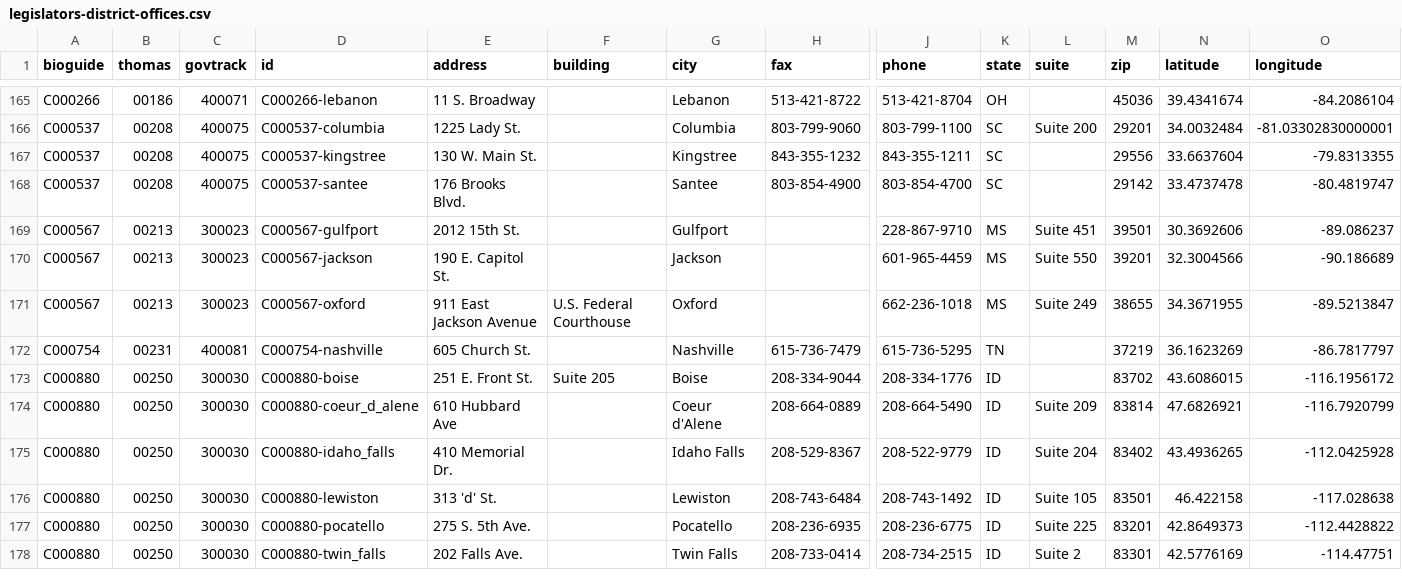
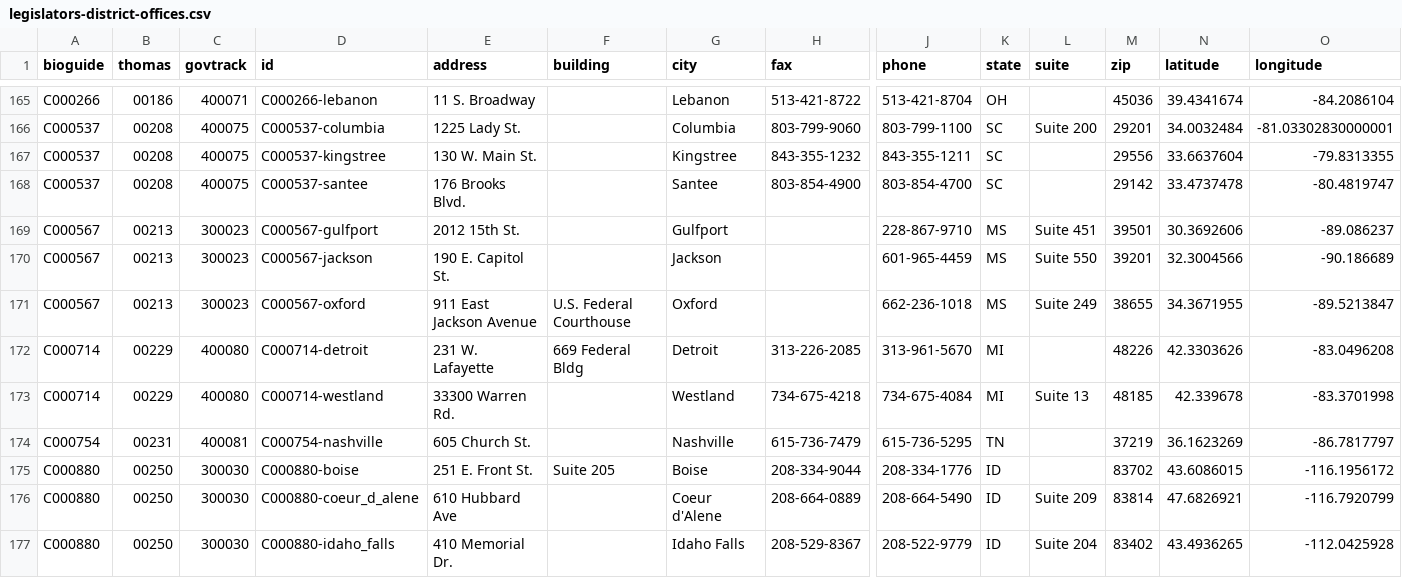
Before and after one commit to unitedstates/congress-legislators, a CSV file: legislators-district-offices.csv, drawn as a sheet; only a part is shown, gaps mark what is left out; the shorter side is filled out with more unchanged rows; rows hold the shown columns only; the diff names each change by its address in the sheet, - before the commit and + after, or states it on an @@ line.

```diff
--- a/legislators-district-offices.csv
+++ b/legislators-district-offices.csv
+row 172: C000714 | 00229 | 400080 | C000714-detroit | 231 W. Lafayette | 669 Federal Bldg | Detroit | 313-226-2085 | 313-961-5670 | MI |  | 48226 | 42.3303626 | -83.0496208
+row 173: C000714 | 00229 | 400080 | C000714-westland | 33300 Warren Rd. |  | Westland | 734-675-4218 | 734-675-4084 | MI | Suite 13 | 48185 | 42.339678 | -83.3701998
```
Also changed, not shown: legislators-current.csv, 11 other files.
